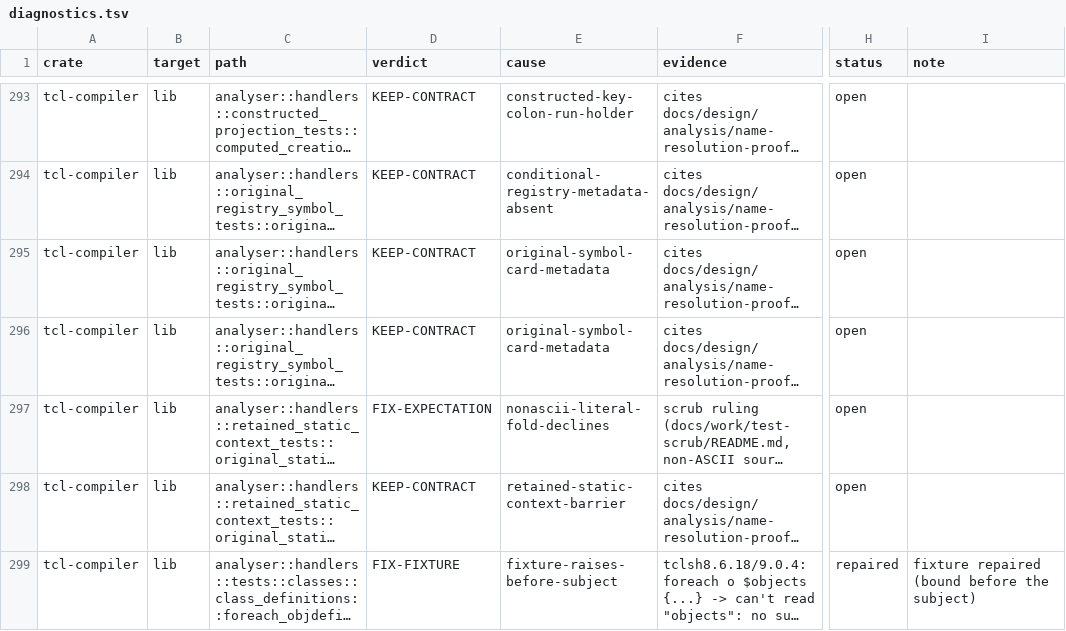
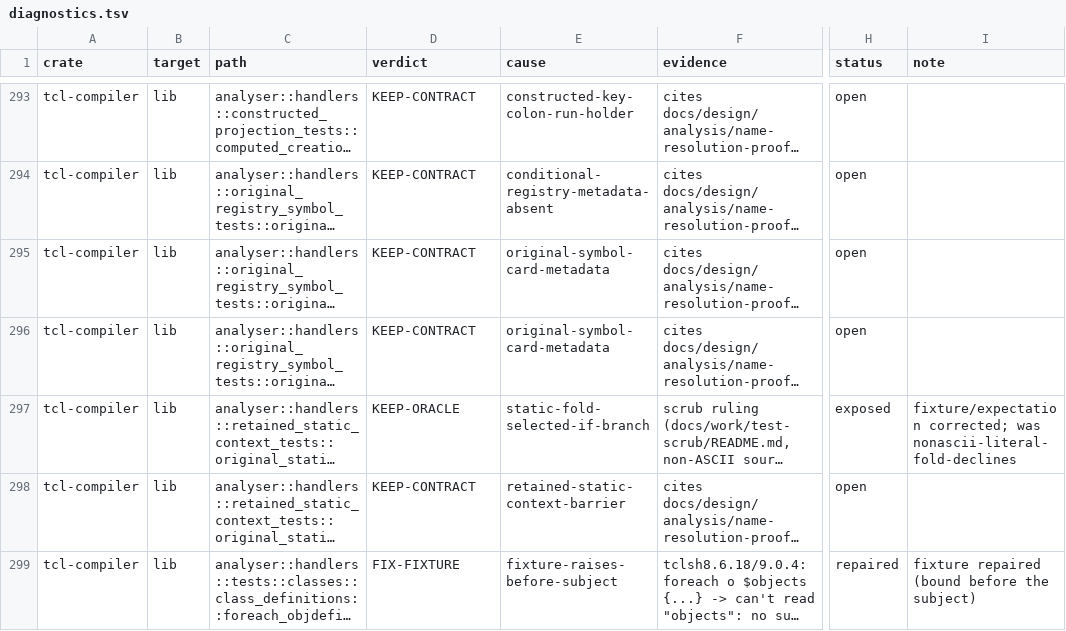
Before and after one commit to bitwisecook/tcl-lsp, a TSV file: docs/work/test-scrub/ledger/diagnostics.tsv, drawn as a sheet; only a part is shown, gaps mark what is left out; long unchanged cells end in …; the diff names each change by its address in the sheet, - before the commit and + after, or states it on an @@ line.

```diff
--- a/docs/work/test-scrub/ledger/diagnostics.tsv
+++ b/docs/work/test-scrub/ledger/diagnostics.tsv
-D297 (verdict): FIX-EXPECTATION
+D297 (verdict): KEEP-ORACLE
-E297 (cause): nonascii-literal-fold-declines
+E297 (cause): static-fold-selected-if-branch
-H297 (status): open
+H297 (status): exposed
-I297 (note): (empty)
+I297 (note): fixture/expectation corrected; was nonascii-literal-fold-declines
```
Also changed, not shown: 1 other file.
